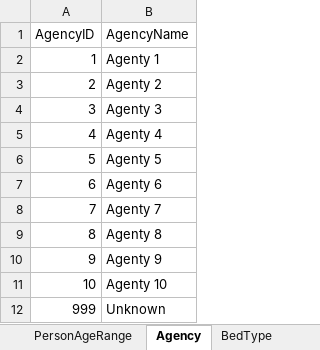
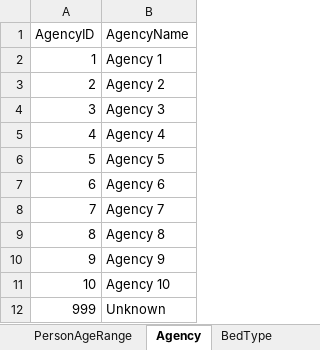
Before and after one commit to ojbc/analytics, an Excel workbook: booking-jail/r-load/AnalyticsCodeTables.xlsx, sheet Agency, drawn as a sheet; values as stored, in another font and other column widths than the file's, no borders; the diff names each change by its address in the sheet, - before the commit and + after, or states it on an @@ line.

Commit message:
Correct the typo in agency names.

```diff
--- a/booking-jail/r-load/AnalyticsCodeTables.xlsx (sheet Agency)
+++ b/booking-jail/r-load/AnalyticsCodeTables.xlsx (sheet Agency)
-B2 (AgencyName): Agenty 1
+B2 (AgencyName): Agency 1
-B3 (AgencyName): Agenty 2
+B3 (AgencyName): Agency 2
-B4 (AgencyName): Agenty 3
+B4 (AgencyName): Agency 3
-B5 (AgencyName): Agenty 4
+B5 (AgencyName): Agency 4
-B6 (AgencyName): Agenty 5
+B6 (AgencyName): Agency 5
-B7 (AgencyName): Agenty 6
+B7 (AgencyName): Agency 6
-B8 (AgencyName): Agenty 7
+B8 (AgencyName): Agency 7
-B9 (AgencyName): Agenty 8
+B9 (AgencyName): Agency 8
-B10 (AgencyName): Agenty 9
+B10 (AgencyName): Agency 9
-B11 (AgencyName): Agenty 10
+B11 (AgencyName): Agency 10
```
